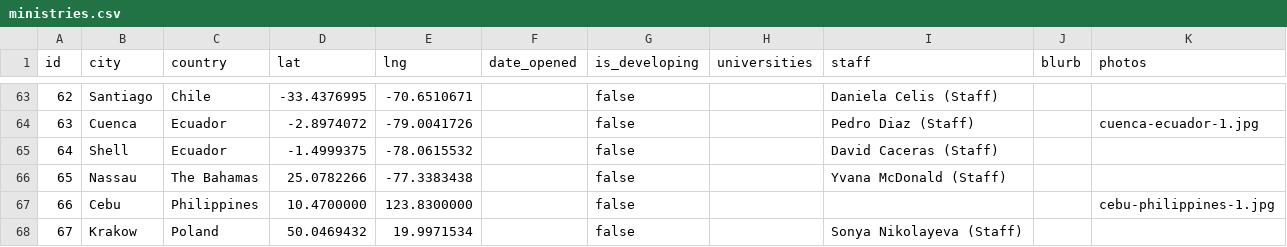
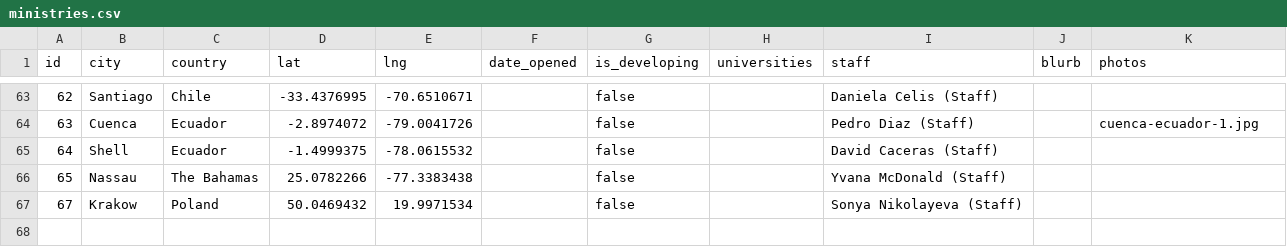
Before and after one commit to claydd218/younglife-university-map, a CSV file: data/ministries.csv, drawn as a sheet; only a part is shown, gaps mark what is left out; the diff names each change by its address in the sheet, - before the commit and + after, or states it on an @@ line.

Commit message:
Remove ministry: Cebu, Philippines

```diff
--- a/data/ministries.csv
+++ b/data/ministries.csv
-row 67: 66 | Cebu | Philippines | 10.4700000 | 123.8300000 |  | false |  |  |  | cebu-philippines-1.jpg
```
